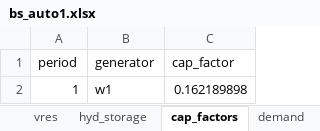
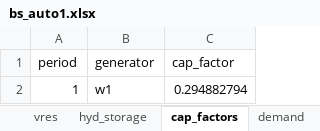
Before and after one commit to dcardonav/psom_tutorial, an Excel workbook: data/aggregated_single_ext/bs_auto1.xlsx, sheet cap_factors, drawn as a sheet; values as stored, in another font and other column widths than the file's, no borders; the diff names each change by its address in the sheet, - before the commit and + after, or states it on an @@ line.

```diff
--- a/data/aggregated_single_ext/bs_auto1.xlsx (sheet cap_factors)
+++ b/data/aggregated_single_ext/bs_auto1.xlsx (sheet cap_factors)
-C2 (cap_factor): 0.162189898
+C2 (cap_factor): 0.294882794
```
Also changed, not shown: sheet demand, aggregated_single_ext/results.xlsx, complete_single_node/complete_single_node_duals.xlsx, 11 other files.
